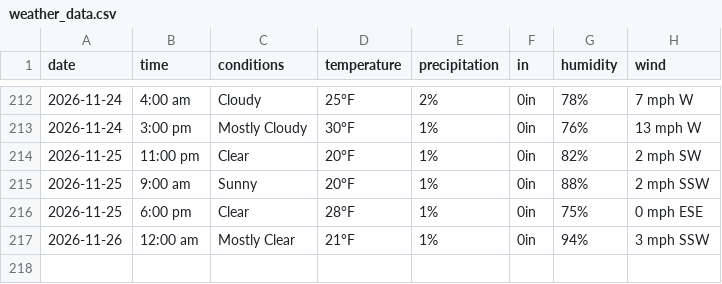
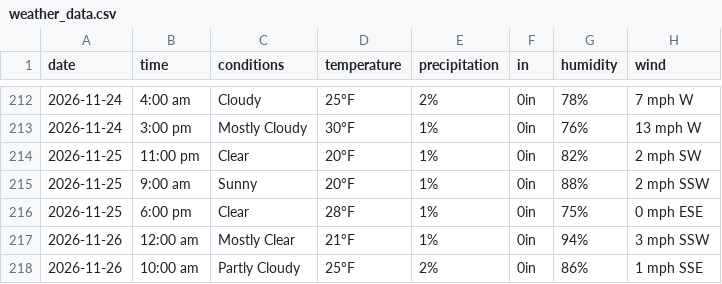
Before and after one commit to dpteddy/SDC-dashboard, a CSV file: data/weather_data.csv, drawn as a sheet; only a part is shown, gaps mark what is left out.

```diff
--- a/data/weather_data.csv
+++ b/data/weather_data.csv
@@ -217 +217,2 @@ date,time,conditions,temperature,precipitation,in,humidity,wind
 2026-11-26,12:00 am,Mostly Clear,21°F,1%,0in,94%,3 mph SSW
+2026-11-26,10:00 am,Partly Cloudy,25°F,2%,0in,86%,1 mph SSE
```
